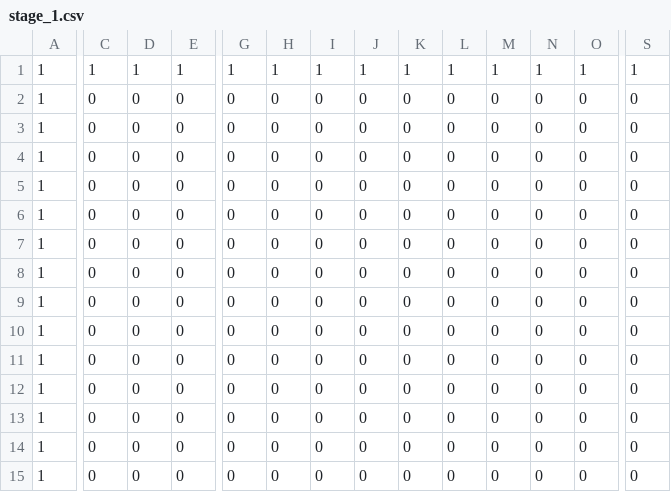
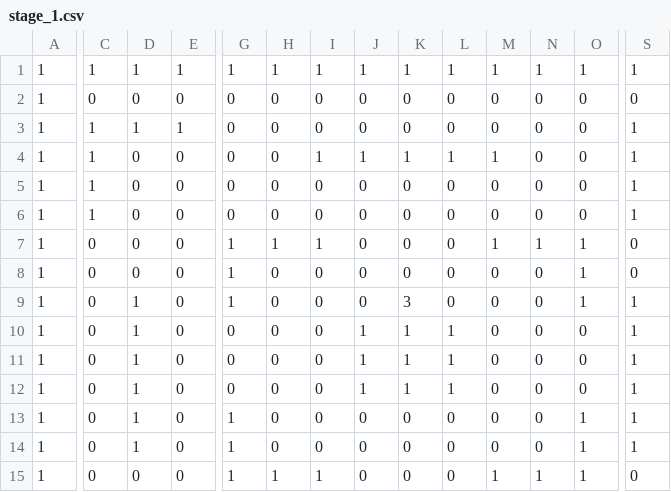
Before and after one commit to daichChiba/GJ1, a CSV file: Resource/Csv/stage_1.csv, drawn as a sheet; only a part is shown, gaps mark what is left out; the diff covers the shown part only; the diff names each change by its address in the sheet, - before the commit and + after, or states it on an @@ line.

```diff
--- a/Resource/Csv/stage_1.csv
+++ b/Resource/Csv/stage_1.csv
-C3:C6: 0
+C3:C6: 1
-D3: 0
+D3: 1
-E3: 0
+E3: 1
-S3:S6: 0
+S3:S6: 1
-I4: 0
+I4: 1
-J4: 0
+J4: 1
-K4: 0
+K4: 1
-L4: 0
+L4: 1
-M4: 0
+M4: 1
-G7:G9: 0
+G7:G9: 1
-H7: 0
+H7: 1
-I7: 0
+I7: 1
-M7: 0
+M7: 1
-N7: 0
+N7: 1
-O7:O9: 0
+O7:O9: 1
-D9:D14: 0
+D9:D14: 1
-K9: 0
+K9: 3
-S9:S14: 0
+S9:S14: 1
-J10:J12: 0
+J10:J12: 1
-K10:K12: 0
+K10:K12: 1
-L10:L12: 0
+L10:L12: 1
-G13:G15: 0
+G13:G15: 1
-O13:O15: 0
+O13:O15: 1
-H15: 0
+H15: 1
-I15: 0
+I15: 1
-M15: 0
+M15: 1
-N15: 0
+N15: 1
```
Also changed, not shown: 23 edited cells elsewhere in this file, 2 other files.
